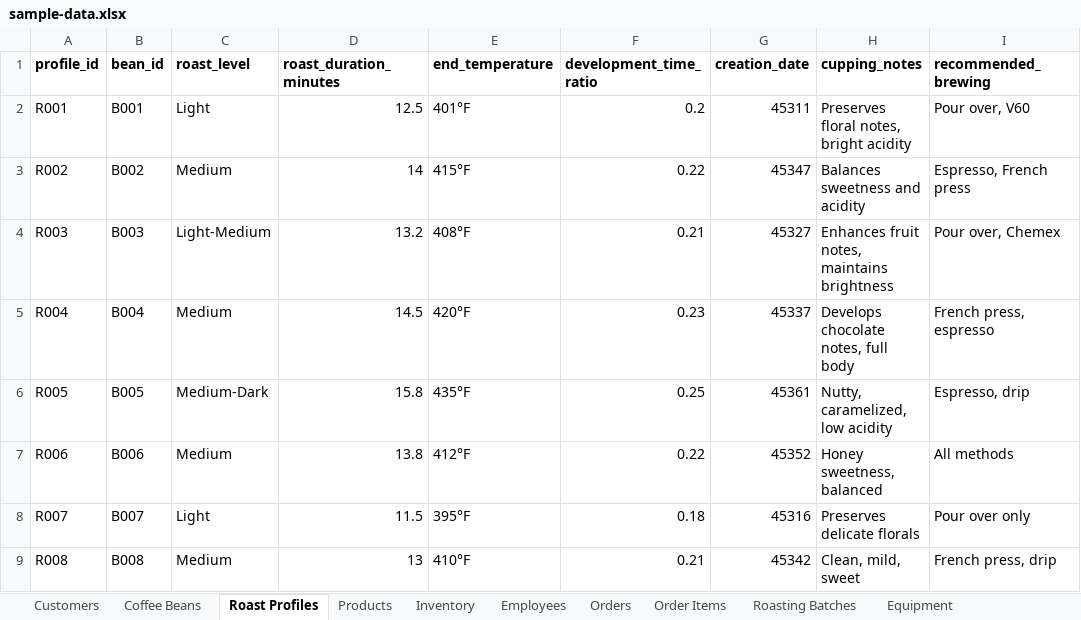
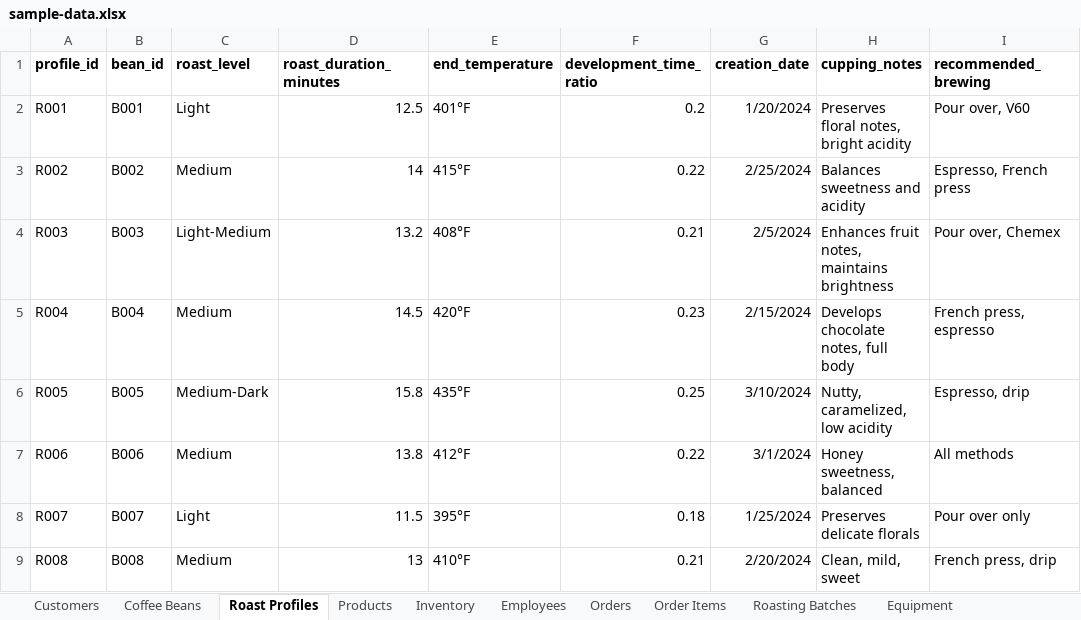
Before and after one commit to 99nisha/artisan-coffee-co, an Excel workbook: data/sample-data.xlsx, sheet Roast Profiles, drawn as a sheet; values as stored, in another font and other column widths than the file's, no borders; the diff names each change by its address in the sheet, - before the commit and + after, or states it on an @@ line.

```diff
--- a/data/sample-data.xlsx (sheet Roast Profiles)
+++ b/data/sample-data.xlsx (sheet Roast Profiles)
-G2 (creation_date): 45311
+G2 (creation_date): 1/20/2024
-G3 (creation_date): 45347
+G3 (creation_date): 2/25/2024
-G4 (creation_date): 45327
+G4 (creation_date): 2/5/2024
-G5 (creation_date): 45337
+G5 (creation_date): 2/15/2024
-G6 (creation_date): 45361
+G6 (creation_date): 3/10/2024
-G7 (creation_date): 45352
+G7 (creation_date): 3/1/2024
-G8 (creation_date): 45316
+G8 (creation_date): 1/25/2024
-G9 (creation_date): 45342
+G9 (creation_date): 2/20/2024
```
Also changed, not shown: sheet Orders, sheet Inventory, sheet Equipment, sheet Customers, sheet Marketing Campaigns, sheet Coffee Beans, 3 more sheets, 2 other files.
